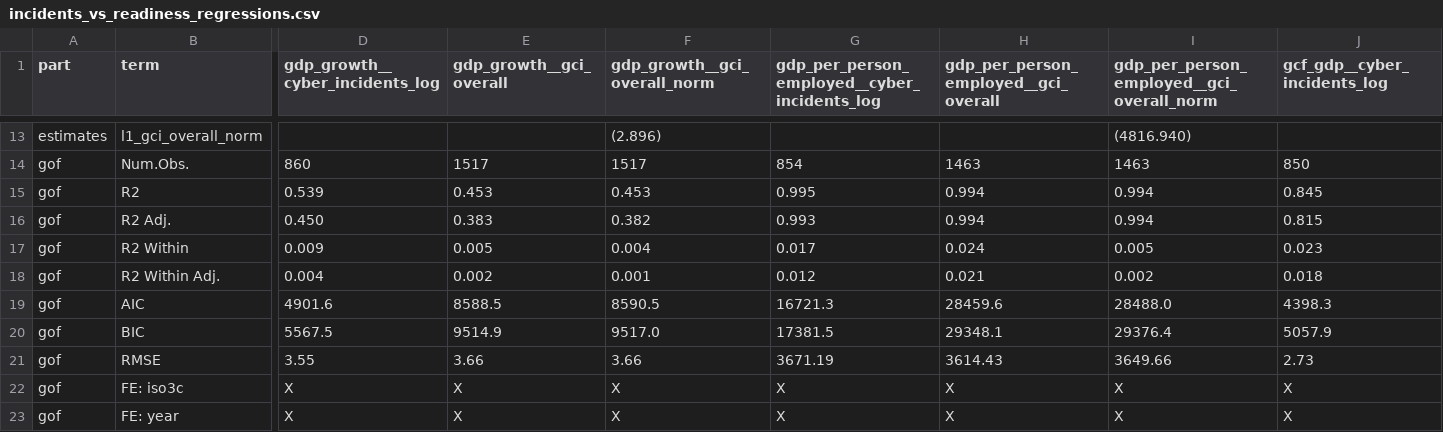
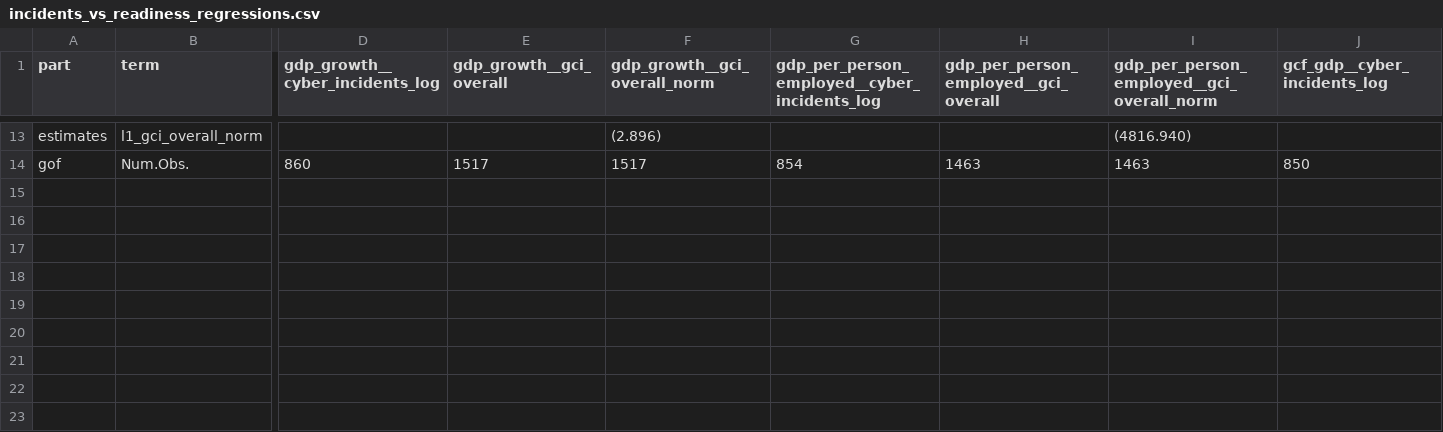
Before and after one commit to calderon777/a-cyber-macro-impact-pilot, a CSV file: output/tables/incidents_vs_readiness_regressions.csv, drawn as a sheet; only a part is shown, gaps mark what is left out; rows hold the shown columns only; the diff names each change by its address in the sheet, - before the commit and + after, or states it on an @@ line.

```diff
--- a/output/tables/incidents_vs_readiness_regressions.csv
+++ b/output/tables/incidents_vs_readiness_regressions.csv
-row 15: gof | R2 | 0.539 | 0.453 | 0.453 | 0.995 | 0.994 | 0.994 | 0.845
-row 16: gof | R2 Adj. | 0.450 | 0.383 | 0.382 | 0.993 | 0.994 | 0.994 | 0.815
-row 17: gof | R2 Within | 0.009 | 0.005 | 0.004 | 0.017 | 0.024 | 0.005 | 0.023
-row 18: gof | R2 Within Adj. | 0.004 | 0.002 | 0.001 | 0.012 | 0.021 | 0.002 | 0.018
-row 19: gof | AIC | 4901.6 | 8588.5 | 8590.5 | 16721.3 | 28459.6 | 28488.0 | 4398.3
-row 20: gof | BIC | 5567.5 | 9514.9 | 9517.0 | 17381.5 | 29348.1 | 29376.4 | 5057.9
-row 21: gof | RMSE | 3.55 | 3.66 | 3.66 | 3671.19 | 3614.43 | 3649.66 | 2.73
-row 22: gof | FE: iso3c | X | X | X | X | X | X | X
-row 23: gof | FE: year | X | X | X | X | X | X | X
```
Also changed, not shown: output/tables/headline_regressions.csv, output/tables/robustness_regressions.csv, 5 other files.
